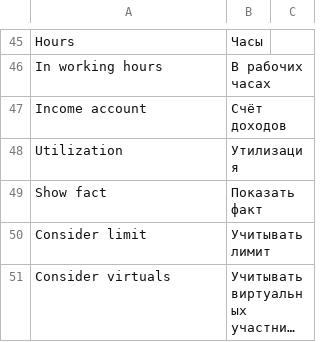
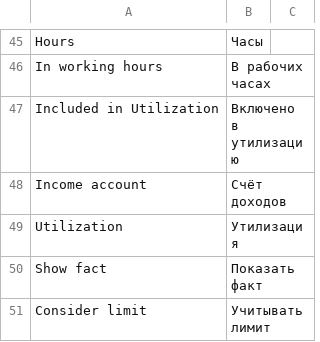
Before and after one commit to Dinext-pro/dinext-project-workload-assignment, a CSV file: project_workload_assignment/translations/ru.csv, drawn as a sheet; only a part is shown, gaps mark what is left out; the shorter side is filled out with more unchanged rows; long unchanged cells end in …; the diff names each change by its address in the sheet, - before the commit and + after, or states it on an @@ line.

Commit message:
chore(i18n): add Included in Utilization ru
Co-authored-by: Administrator <administrator@dinext.invalid>

```diff
--- a/project_workload_assignment/translations/ru.csv
+++ b/project_workload_assignment/translations/ru.csv
+row 47: Included in Utilization | Включено в утилизацию
```
